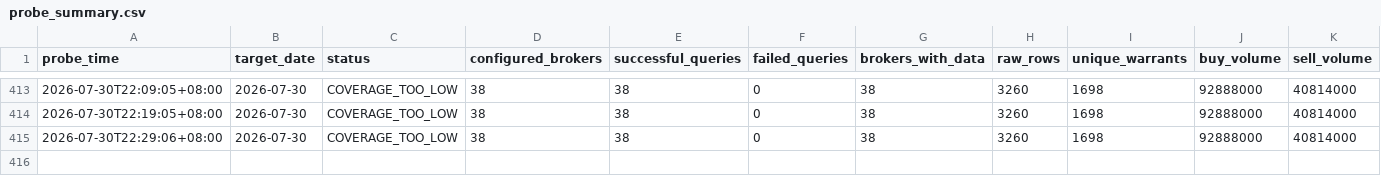
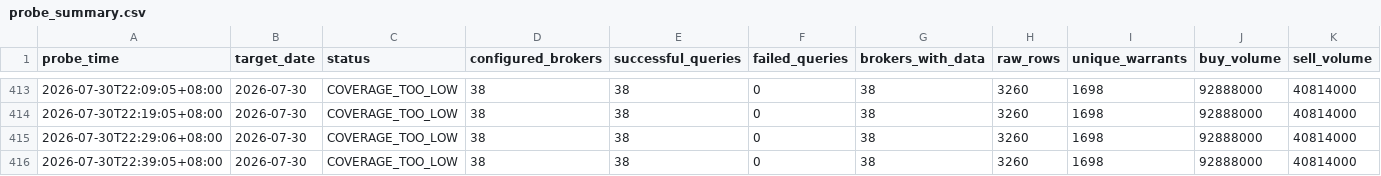
Before and after one commit to M1229012/warrants, a CSV file: data/finmind_probe/probe_summary.csv, drawn as a sheet; only a part is shown, gaps mark what is left out; rows hold the shown columns only; the diff names each change by its address in the sheet, - before the commit and + after, or states it on an @@ line.

```diff
--- a/data/finmind_probe/probe_summary.csv
+++ b/data/finmind_probe/probe_summary.csv
+row 416: 2026-07-30T22:39:05+08:00 | 2026-07-30 | COVERAGE_TOO_LOW | 38 | 38 | 0 | 38 | 3260 | 1698 | 92888000 | 40814000
```
Also changed, not shown: 2 other files.
